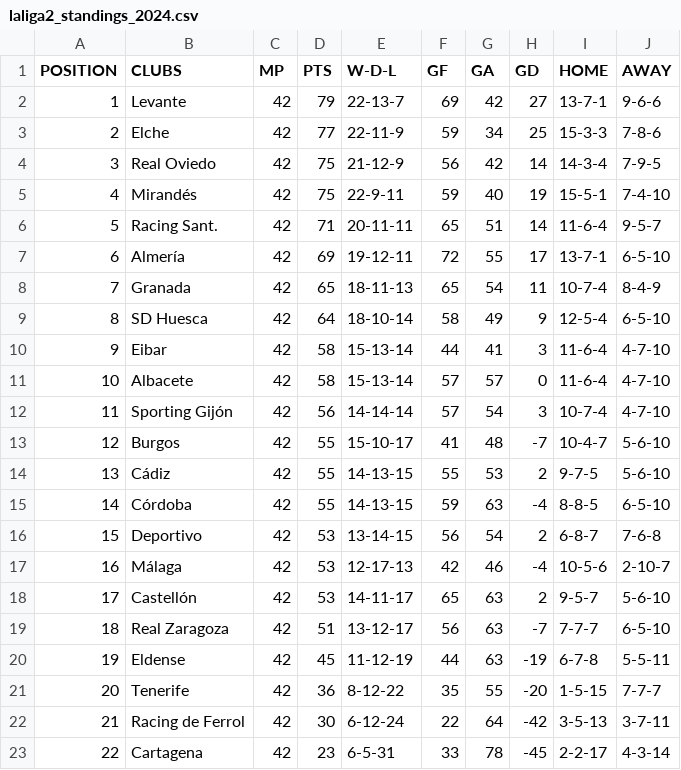
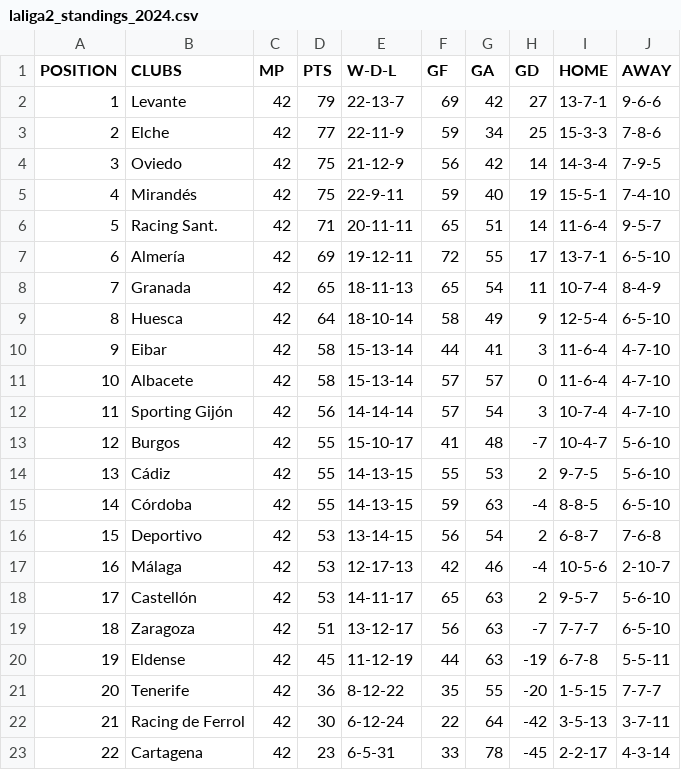
Before and after one commit to jf2024/laliga2stats, a CSV file: laliga2_standings_2024.csv, drawn as a sheet.

Commit message:
last update to 2024 standings

```diff
--- a/laliga2_standings_2024.csv
+++ b/laliga2_standings_2024.csv
@@ -3,3 +3,3 @@ POSITION,CLUBS,MP,PTS,W-D-L,GF,GA,GD,HOME,AWAY
 2,Elche,42,77,22-11-9,59,34,25,15-3-3,7-8-6
-3,Real Oviedo,42,75,21-12-9,56,42,14,14-3-4,7-9-5
+3,Oviedo,42,75,21-12-9,56,42,14,14-3-4,7-9-5
 4,Mirandés,42,75,22-9-11,59,40,19,15-5-1,7-4-10
@@ -8,3 +8,3 @@ POSITION,CLUBS,MP,PTS,W-D-L,GF,GA,GD,HOME,AWAY
 7,Granada,42,65,18-11-13,65,54,11,10-7-4,8-4-9
-8,SD Huesca,42,64,18-10-14,58,49,9,12-5-4,6-5-10
+8,Huesca,42,64,18-10-14,58,49,9,12-5-4,6-5-10
 9,Eibar,42,58,15-13-14,44,41,3,11-6-4,4-7-10
@@ -18,3 +18,3 @@ POSITION,CLUBS,MP,PTS,W-D-L,GF,GA,GD,HOME,AWAY
 17,Castellón,42,53,14-11-17,65,63,2,9-5-7,5-6-10
-18,Real Zaragoza,42,51,13-12-17,56,63,-7,7-7-7,6-5-10
+18,Zaragoza,42,51,13-12-17,56,63,-7,7-7-7,6-5-10
 19,Eldense,42,45,11-12-19,44,63,-19,6-7-8,5-5-11
```
